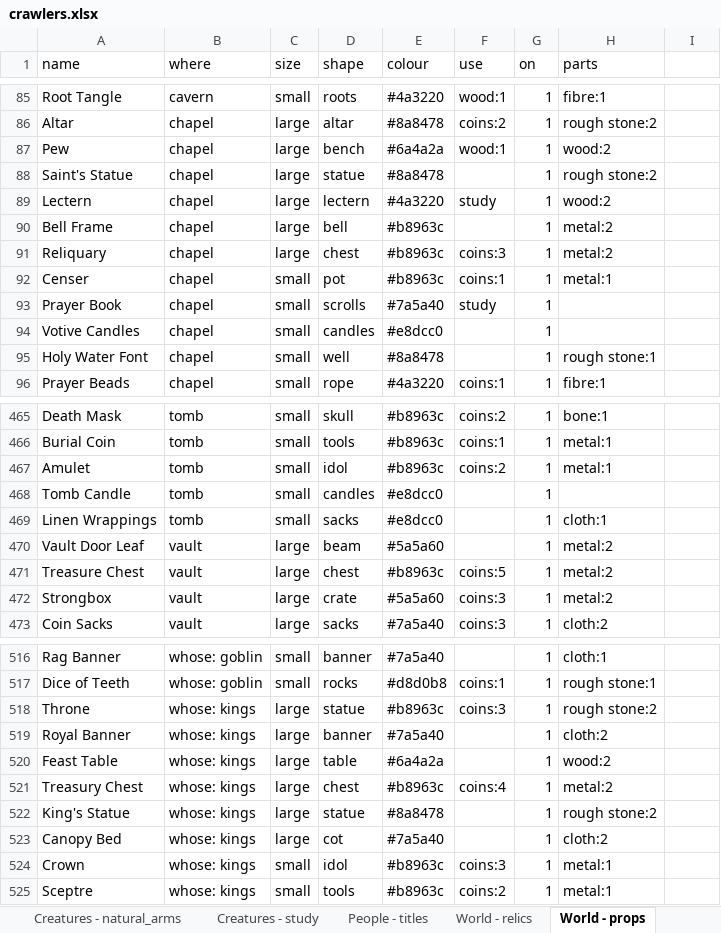
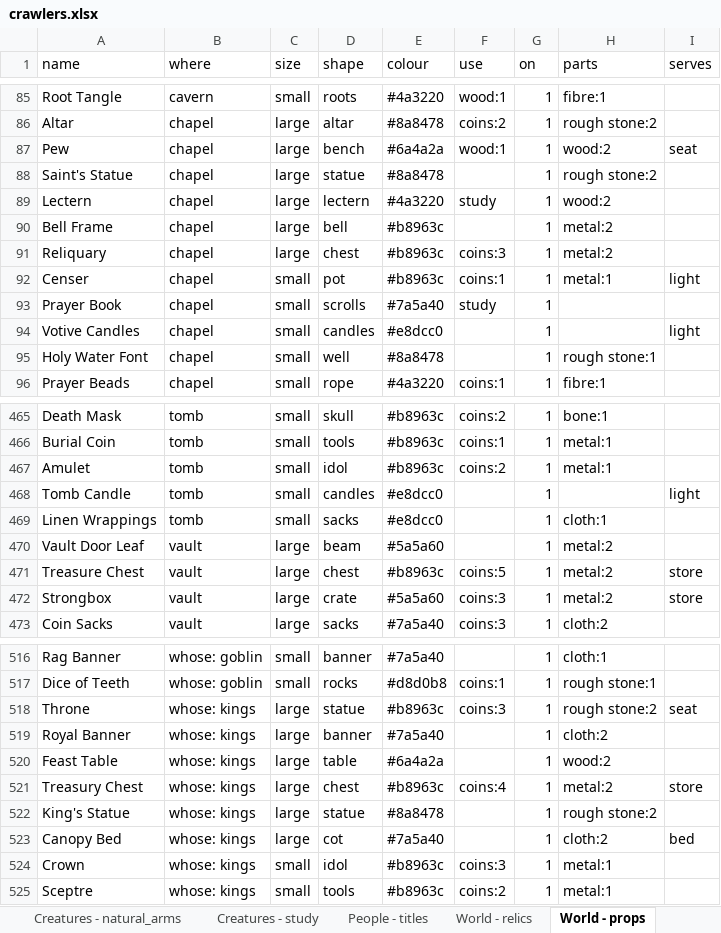
Before and after one commit to myrmecbruh/Project-Crawlers, an Excel workbook: crawlers.xlsx, sheet World - props, drawn as a sheet; only a part is shown, gaps mark what is left out; values as stored, in another font and other column widths than the file's, no borders; the diff covers the shown part only; the diff names each change by its address in the sheet, - before the commit and + after, or states it on an @@ line.

```diff
--- a/crawlers.xlsx (sheet World - props)
+++ b/crawlers.xlsx (sheet World - props)
-I1: (empty)
+I1: serves
-I87 (serves): (empty)
+I87 (serves): seat
-I92 (serves): (empty)
+I92 (serves): light
-I94 (serves): (empty)
+I94 (serves): light
-I468 (serves): (empty)
+I468 (serves): light
-I471:I472 (serves): (empty)
+I471:I472 (serves): store
-I518 (serves): (empty)
+I518 (serves): seat
-I521 (serves): (empty)
+I521 (serves): store
-I523 (serves): (empty)
+I523 (serves): bed
```
Also changed, not shown: 48 edited cells elsewhere in this sheet, 6 other files.
